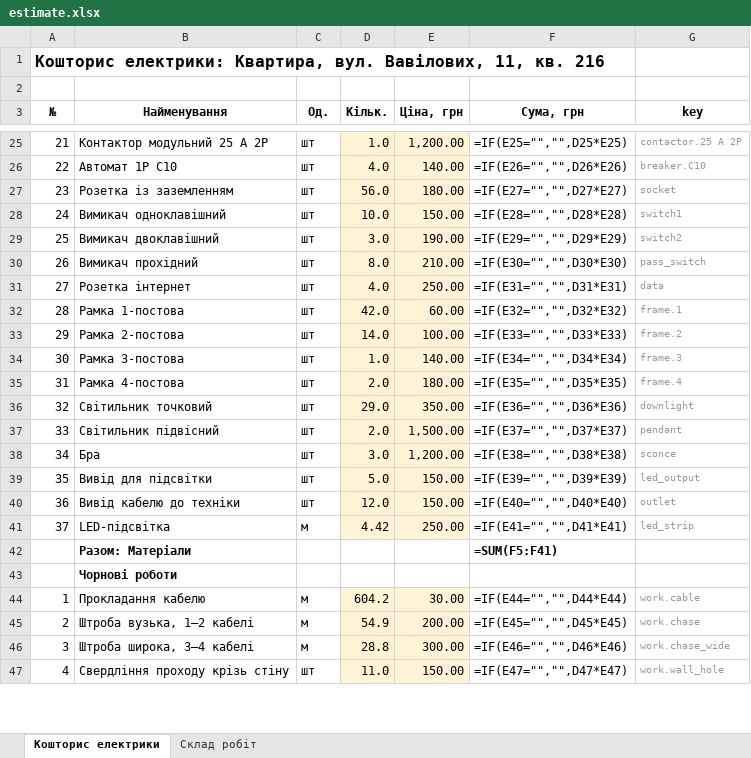
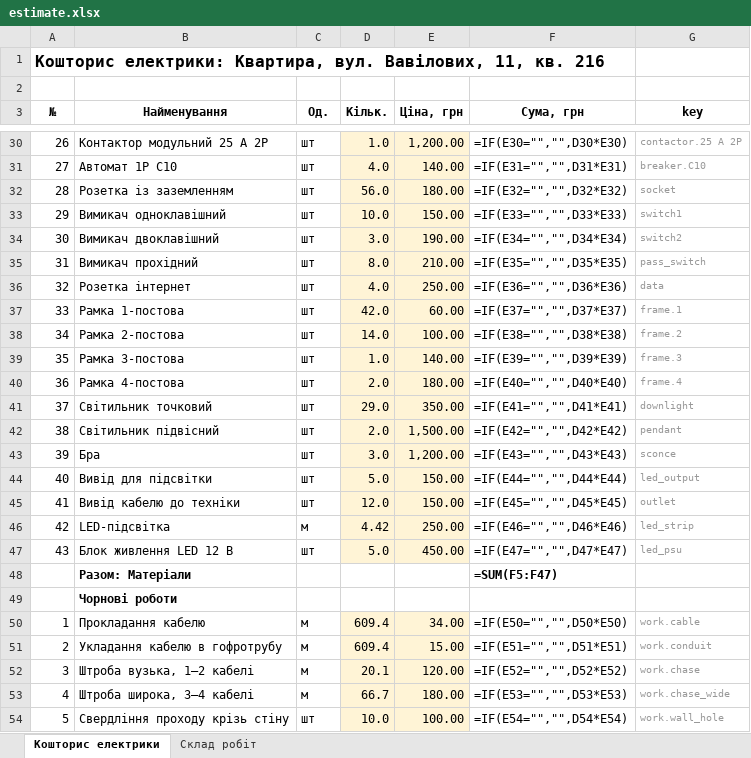
Before and after one commit to Coder801/floorplan-engine, an Excel workbook: projects/vavilovykh-11-216/out/estimate.xlsx, sheet Кошторис електрики, drawn as a sheet; only a part is shown, gaps mark what is left out; values as stored, in another font and other column widths than the file's, no borders; formulas without a stored value are shown as written; addresses are those after the commit; the diff covers the shown part only; the diff names each change by its address in the sheet, - before the commit and + after, or states it on an @@ line.

```diff
--- a/projects/vavilovykh-11-216/out/estimate.xlsx (sheet Кошторис електрики)
+++ b/projects/vavilovykh-11-216/out/estimate.xlsx (sheet Кошторис електрики)
@@ column A (№) renumbered between rows 12 and 59 @@
-F30 (Сума, грн): =IF(E25="","",D25*E25)
+F30 (Сума, грн): =IF(E30="","",D30*E30)
-F31 (Сума, грн): =IF(E26="","",D26*E26)
+F31 (Сума, грн): =IF(E31="","",D31*E31)
-F32 (Сума, грн): =IF(E27="","",D27*E27)
+F32 (Сума, грн): =IF(E32="","",D32*E32)
-F33 (Сума, грн): =IF(E28="","",D28*E28)
+F33 (Сума, грн): =IF(E33="","",D33*E33)
-F34 (Сума, грн): =IF(E29="","",D29*E29)
+F34 (Сума, грн): =IF(E34="","",D34*E34)
-F35 (Сума, грн): =IF(E30="","",D30*E30)
+F35 (Сума, грн): =IF(E35="","",D35*E35)
-F36 (Сума, грн): =IF(E31="","",D31*E31)
+F36 (Сума, грн): =IF(E36="","",D36*E36)
-F37 (Сума, грн): =IF(E32="","",D32*E32)
+F37 (Сума, грн): =IF(E37="","",D37*E37)
-F38 (Сума, грн): =IF(E33="","",D33*E33)
+F38 (Сума, грн): =IF(E38="","",D38*E38)
-F39 (Сума, грн): =IF(E34="","",D34*E34)
+F39 (Сума, грн): =IF(E39="","",D39*E39)
-F40 (Сума, грн): =IF(E35="","",D35*E35)
+F40 (Сума, грн): =IF(E40="","",D40*E40)
-F41 (Сума, грн): =IF(E36="","",D36*E36)
+F41 (Сума, грн): =IF(E41="","",D41*E41)
-F42 (Сума, грн): =IF(E37="","",D37*E37)
+F42 (Сума, грн): =IF(E42="","",D42*E42)
-F43 (Сума, грн): =IF(E38="","",D38*E38)
+F43 (Сума, грн): =IF(E43="","",D43*E43)
-F44 (Сума, грн): =IF(E39="","",D39*E39)
+F44 (Сума, грн): =IF(E44="","",D44*E44)
-F45 (Сума, грн): =IF(E40="","",D40*E40)
+F45 (Сума, грн): =IF(E45="","",D45*E45)
-F46 (Сума, грн): =IF(E41="","",D41*E41)
+F46 (Сума, грн): =IF(E46="","",D46*E46)
+row 47: 43 | Блок живлення LED 12 В | шт | 5.0 | 450.00 | =IF(E47="","",D47*E47) | led_psu
-F48 (Сума, грн): =SUM(F5:F41)
+F48 (Сума, грн): =SUM(F5:F47)
-D50 (Кільк.): 604.2
+D50 (Кільк.): 609.4
-E50 (Ціна, грн): 30.00
+E50 (Ціна, грн): 34.00
-F50 (Сума, грн): =IF(E44="","",D44*E44)
+F50 (Сума, грн): =IF(E50="","",D50*E50)
+row 51: 2 | Укладання кабелю в гофротрубу | м | 609.4 | 15.00 | =IF(E51="","",D51*E51) | work.conduit
-D52 (Кільк.): 54.9
+D52 (Кільк.): 20.1
-E52 (Ціна, грн): 200.00
+E52 (Ціна, грн): 120.00
-F52 (Сума, грн): =IF(E45="","",D45*E45)
+F52 (Сума, грн): =IF(E52="","",D52*E52)
-D53 (Кільк.): 28.8
+D53 (Кільк.): 66.7
-E53 (Ціна, грн): 300.00
+E53 (Ціна, грн): 180.00
-F53 (Сума, грн): =IF(E46="","",D46*E46)
+F53 (Сума, грн): =IF(E53="","",D53*E53)
-D54 (Кільк.): 11.0
+D54 (Кільк.): 10.0
-E54 (Ціна, грн): 150.00
+E54 (Ціна, грн): 100.00
-F54 (Сума, грн): =IF(E47="","",D47*E47)
+F54 (Сума, грн): =IF(E54="","",D54*E54)
```
Also changed, not shown: 9 added rows, 2 removed rows and 44 edited cells elsewhere in this sheet, sheet Склад робіт, 22 other files.
